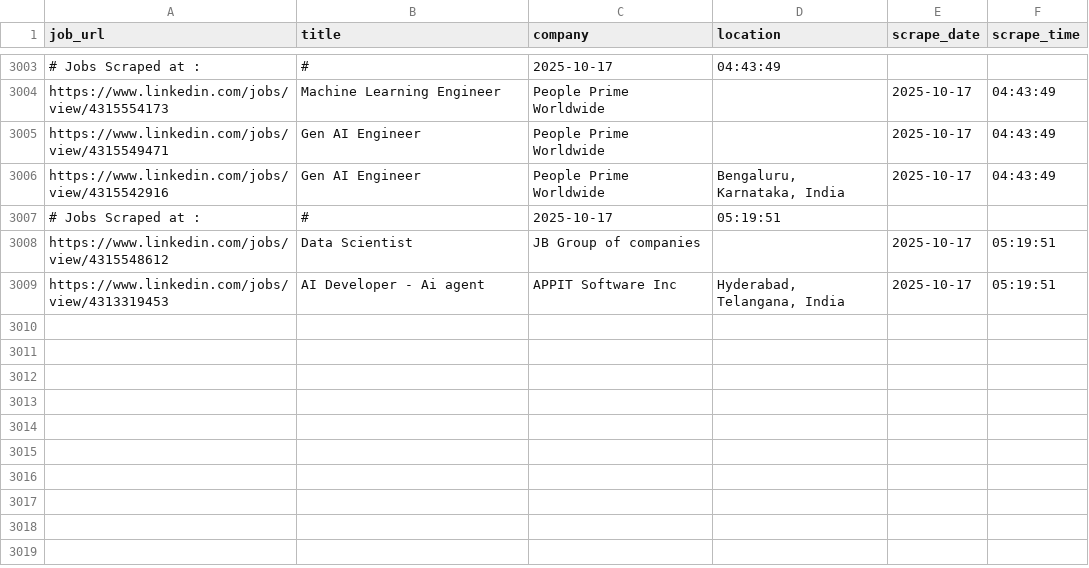
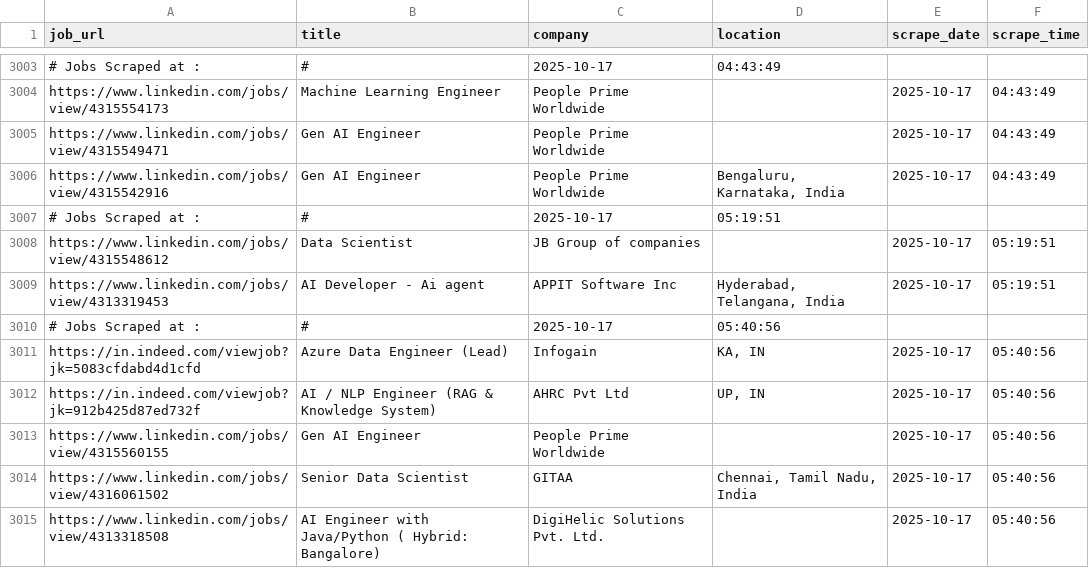
Before and after one commit to ANKIT0017/AUTO-search, a CSV file: jobs_main.csv, drawn as a sheet; only a part is shown, gaps mark what is left out; the diff names each change by its address in the sheet, - before the commit and + after, or states it on an @@ line.

```diff
--- a/jobs_main.csv
+++ b/jobs_main.csv
+row 3010: # Jobs Scraped at : | # | 2025-10-17 | 05:40:56
+row 3011: https://in.indeed.com/viewjob?jk=5083cfdabd4d1cfd | Azure Data Engineer (Lead) | Infogain | KA, IN | 2025-10-17 | 05:40:56
+row 3012: https://in.indeed.com/viewjob?jk=912b425d87ed732f | AI / NLP Engineer (RAG & Knowledge System) | AHRC Pvt Ltd | UP, IN | 2025-10-17 | 05:40:56
+row 3013: https://www.linkedin.com/jobs/view/4315560155 | Gen AI Engineer | People Prime Worldwide |  | 2025-10-17 | 05:40:56
+row 3014: https://www.linkedin.com/jobs/view/4316061502 | Senior Data Scientist | GITAA | Chennai, Tamil Nadu, India | 2025-10-17 | 05:40:56
+row 3015: https://www.linkedin.com/jobs/view/4313318508 | AI Engineer with Java/Python ( Hybrid: Bangalore) | DigiHelic Solutions Pvt. Ltd. |  | 2025-10-17 | 05:40:56
```
